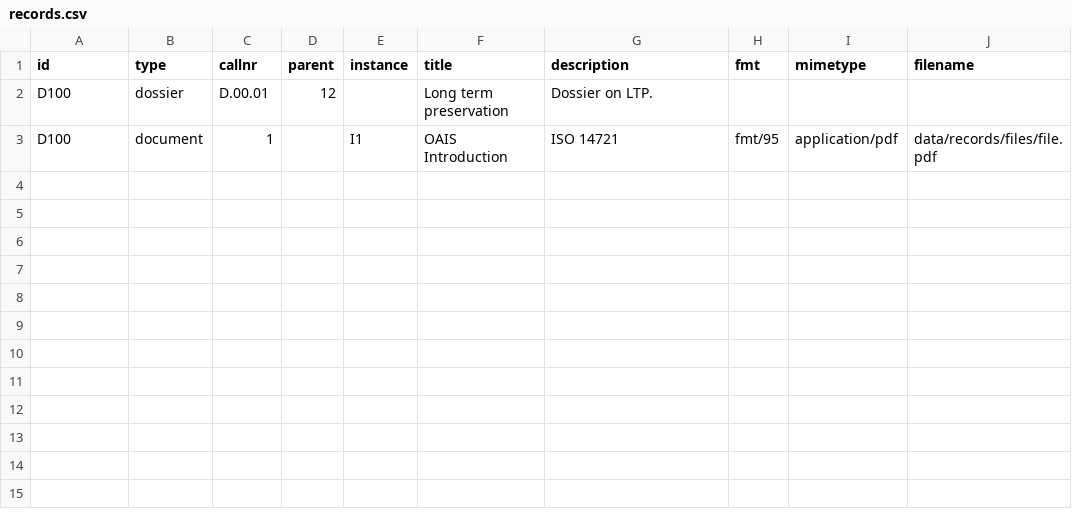
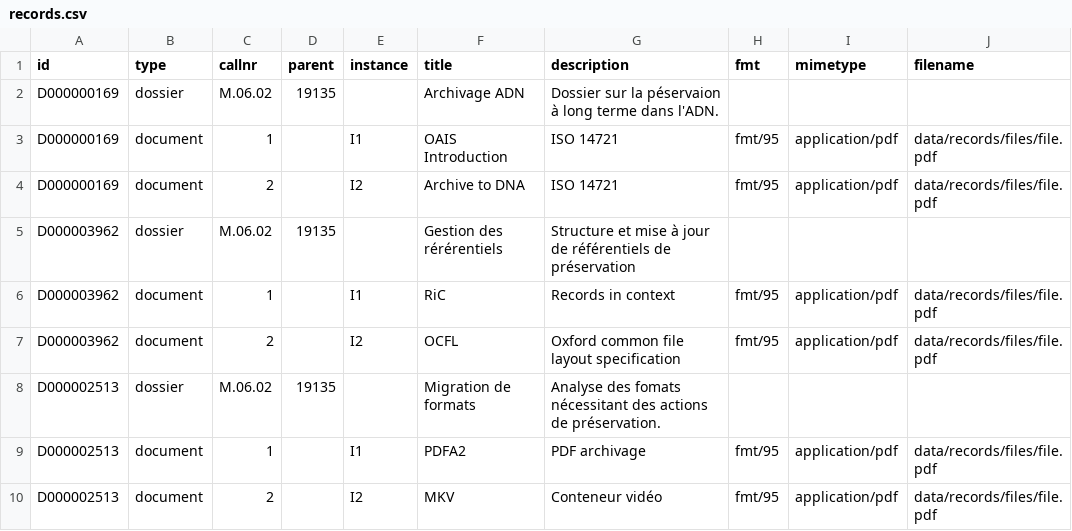
Before and after one commit to jbkrause/pyfcrepo, a CSV file: data/records/records.csv, drawn as a sheet.

```diff
--- a/data/records/records.csv
+++ b/data/records/records.csv
@@ -1,3 +1,10 @@
 id;type;callnr;parent;instance;title;description;fmt;mimetype;filename
-D100;dossier;D.00.01;12;;Long term preservation;Dossier on LTP.;;;
-D100;document;1;;I1;OAIS Introduction;ISO 14721;fmt/95;application/pdf;data/records/files/file.pdf
+D000000169;dossier;M.06.02;19135;;Archivage ADN;Dossier sur la péservaion à long terme dans l'ADN.;;;
+D000000169;document;1;;I1;OAIS Introduction;ISO 14721;fmt/95;application/pdf;data/records/files/file.pdf
+D000000169;document;2;;I2;Archive to DNA;ISO 14721;fmt/95;application/pdf;data/records/files/file.pdf
+D000003962;dossier;M.06.02;19135;;Gestion des rérérentiels;Structure et mise à jour de référentiels de préservation;;;
+D000003962;document;1;;I1;RiC;Records in context;fmt/95;application/pdf;data/records/files/file.pdf
+D000003962;document;2;;I2;OCFL;Oxford common file layout specification;fmt/95;application/pdf;data/records/files/file.pdf
+D000002513;dossier;M.06.02;19135;;Migration de formats;Analyse des fomats nécessitant des actions de préservation.;;;
+D000002513;document;1;;I1;PDFA2;PDF archivage;fmt/95;application/pdf;data/records/files/file.pdf
+D000002513;document;2;;I2;MKV;Conteneur vidéo;fmt/95;application/pdf;data/records/files/file.pdf
```
Also changed, not shown: data/agents/EdV.csv, 5 other files.
